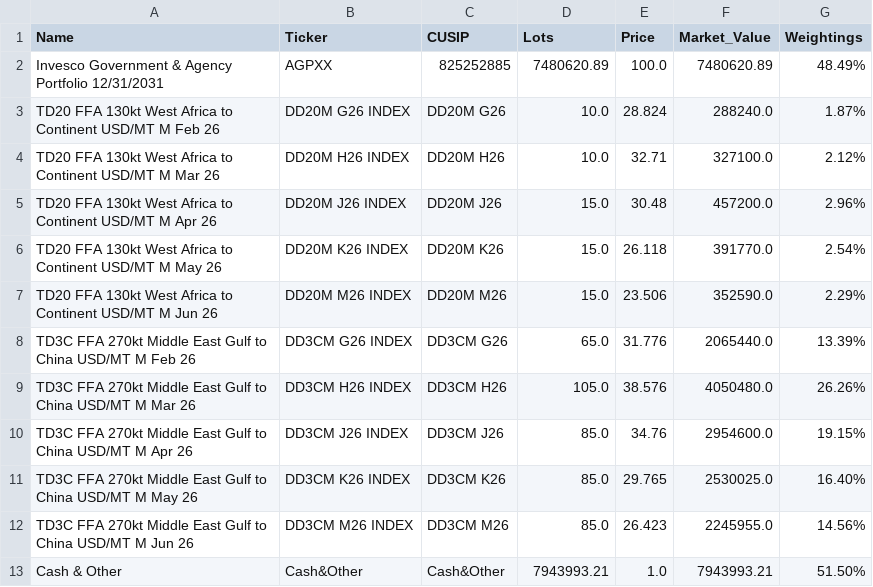
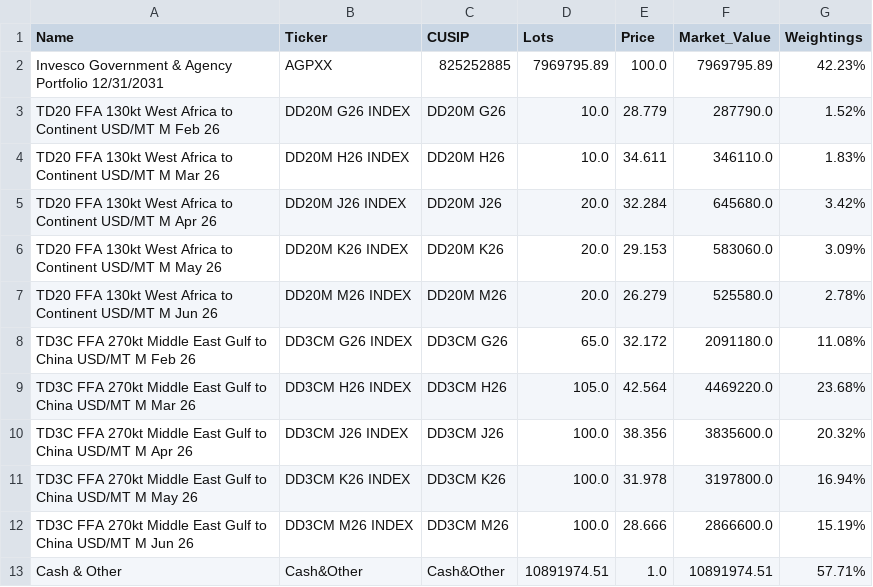
Before and after one commit to yieldchaser/Shipping, a CSV file: bwet_holdings.csv, drawn as a sheet.

```diff
--- a/bwet_holdings.csv
+++ b/bwet_holdings.csv
@@ -1,13 +1,13 @@
 Name,Ticker,CUSIP,Lots,Price,Market_Value,Weightings
-Invesco Government & Agency Portfolio 12/31/2031,AGPXX,825252885,7480620.89,100.0,7480620.89,48.49%
-TD20 FFA 130kt West Africa to Continent USD/MT M Feb 26,DD20M G26 INDEX,DD20M G26,10.0,28.824,288240.0,1.87%
-TD20 FFA 130kt West Africa to Continent USD/MT M Mar 26,DD20M H26 INDEX,DD20M H26,10.0,32.71,327100.0,2.12%
-TD20 FFA 130kt West Africa to Continent USD/MT M Apr 26,DD20M J26 INDEX,DD20M J26,15.0,30.48,457200.0,2.96%
-TD20 FFA 130kt West Africa to Continent USD/MT M May 26,DD20M K26 INDEX,DD20M K26,15.0,26.118,391770.0,2.54%
-TD20 FFA 130kt West Africa to Continent USD/MT M Jun 26,DD20M M26 INDEX,DD20M M26,15.0,23.506,352590.0,2.29%
-TD3C FFA 270kt Middle East Gulf to China USD/MT M Feb 26,DD3CM G26 INDEX,DD3CM G26,65.0,31.776,2065440.0,13.39%
-TD3C FFA 270kt Middle East Gulf to China USD/MT M Mar 26,DD3CM H26 INDEX,DD3CM H26,105.0,38.576,4050480.0,26.26%
-TD3C FFA 270kt Middle East Gulf to China USD/MT M Apr 26,DD3CM J26 INDEX,DD3CM J26,85.0,34.76,2954600.0,19.15%
-TD3C FFA 270kt Middle East Gulf to China USD/MT M May 26,DD3CM K26 INDEX,DD3CM K26,85.0,29.765,2530025.0,16.40%
-TD3C FFA 270kt Middle East Gulf to China USD/MT M Jun 26,DD3CM M26 INDEX,DD3CM M26,85.0,26.423,2245955.0,14.56%
-Cash & Other,Cash&Other,Cash&Other,7943993.21,1.0,7943993.21,51.50%
+Invesco Government & Agency Portfolio 12/31/2031,AGPXX,825252885,7969795.89,100.0,7969795.89,42.23%
+TD20 FFA 130kt West Africa to Continent USD/MT M Feb 26,DD20M G26 INDEX,DD20M G26,10.0,28.779,287790.0,1.52%
+TD20 FFA 130kt West Africa to Continent USD/MT M Mar 26,DD20M H26 INDEX,DD20M H26,10.0,34.611,346110.0,1.83%
+TD20 FFA 130kt West Africa to Continent USD/MT M Apr 26,DD20M J26 INDEX,DD20M J26,20.0,32.284,645680.0,3.42%
+TD20 FFA 130kt West Africa to Continent USD/MT M May 26,DD20M K26 INDEX,DD20M K26,20.0,29.153,583060.0,3.09%
+TD20 FFA 130kt West Africa to Continent USD/MT M Jun 26,DD20M M26 INDEX,DD20M M26,20.0,26.279,525580.0,2.78%
+TD3C FFA 270kt Middle East Gulf to China USD/MT M Feb 26,DD3CM G26 INDEX,DD3CM G26,65.0,32.172,2091180.0,11.08%
+TD3C FFA 270kt Middle East Gulf to China USD/MT M Mar 26,DD3CM H26 INDEX,DD3CM H26,105.0,42.564,4469220.0,23.68%
+TD3C FFA 270kt Middle East Gulf to China USD/MT M Apr 26,DD3CM J26 INDEX,DD3CM J26,100.0,38.356,3835600.0,20.32%
+TD3C FFA 270kt Middle East Gulf to China USD/MT M May 26,DD3CM K26 INDEX,DD3CM K26,100.0,31.978,3197800.0,16.94%
+TD3C FFA 270kt Middle East Gulf to China USD/MT M Jun 26,DD3CM M26 INDEX,DD3CM M26,100.0,28.666,2866600.0,15.19%
+Cash & Other,Cash&Other,Cash&Other,10891974.51,1.0,10891974.51,57.71%
```
Also changed, not shown: bdry_holdings.csv.
